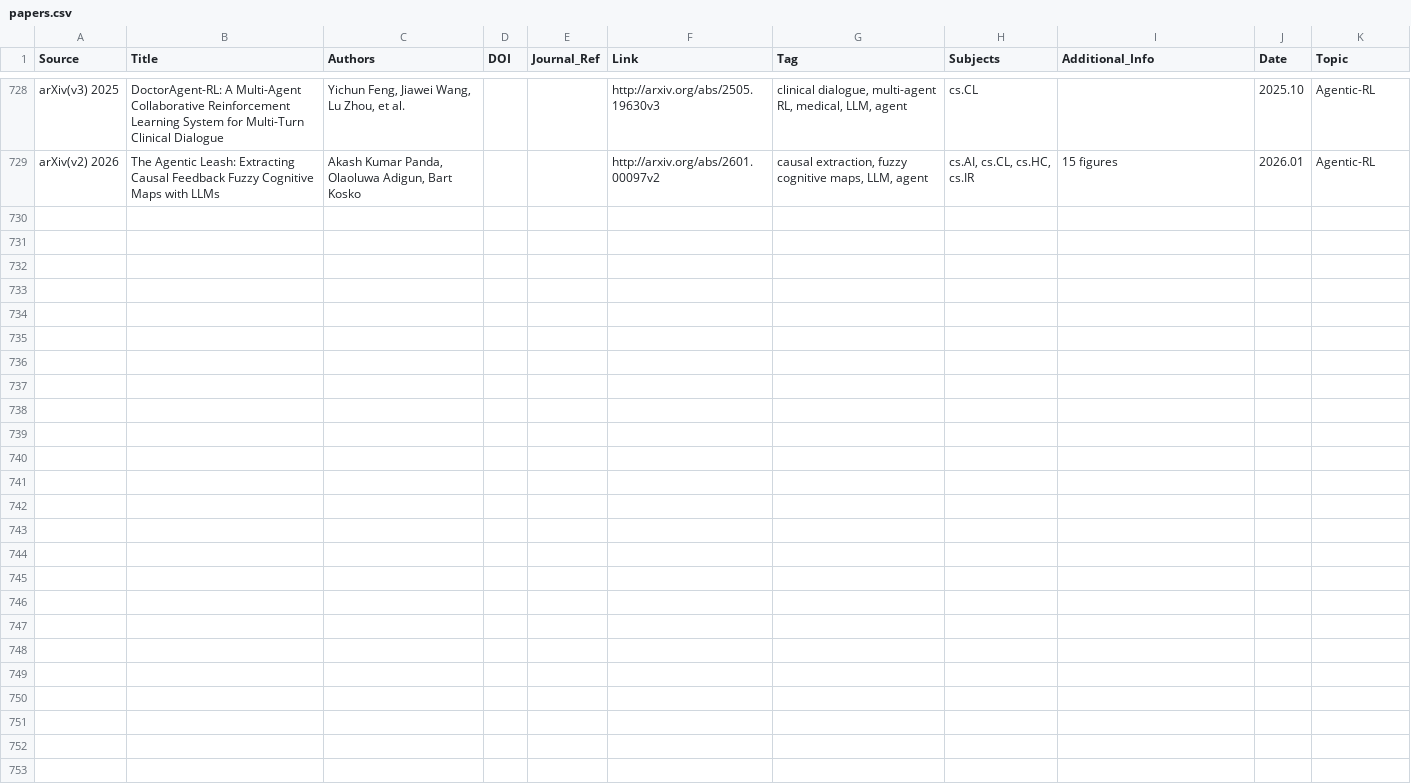
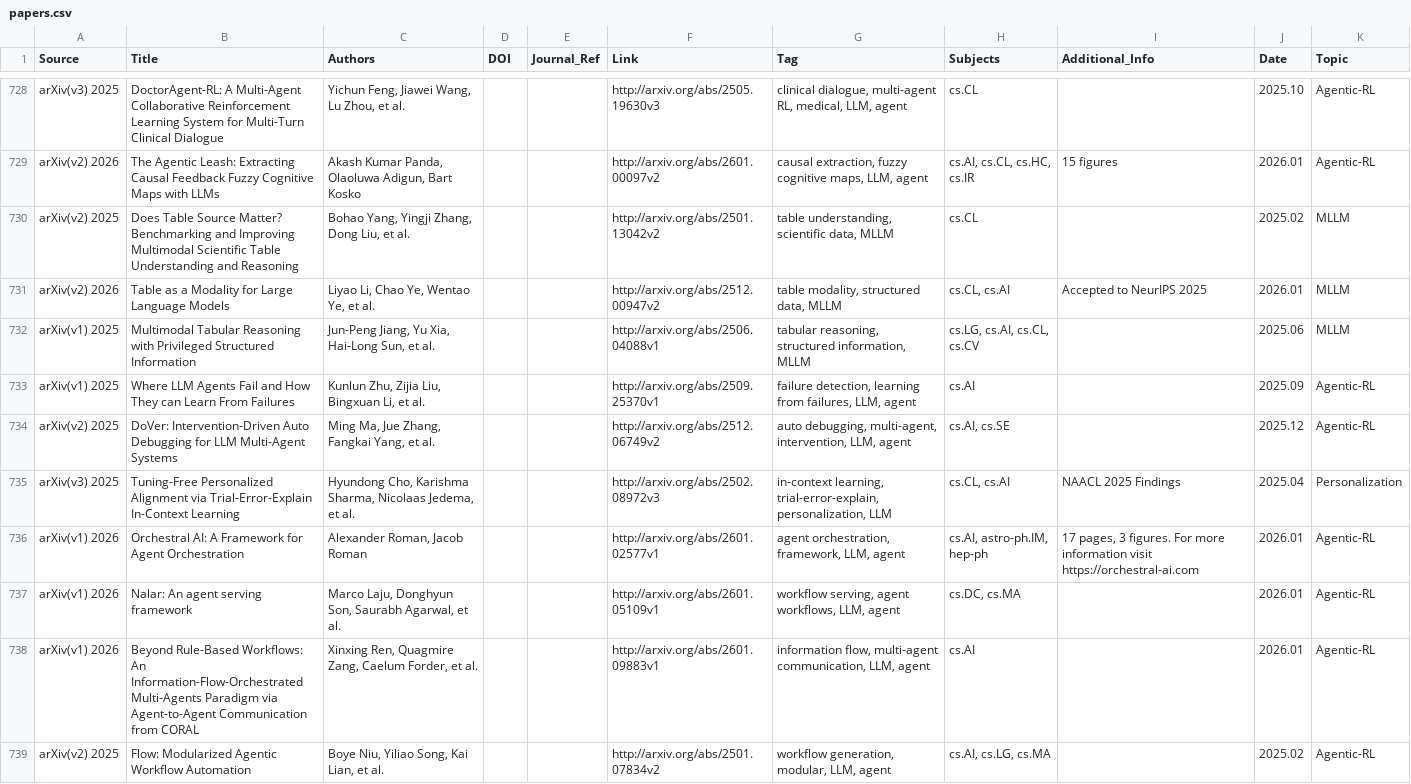
Before and after one commit to WILLOSCAR/Awesome-HCI-LLM, a CSV file: papers.csv, drawn as a sheet; only a part is shown, gaps mark what is left out; the diff names each change by its address in the sheet, - before the commit and + after, or states it on an @@ line.

```diff
--- a/papers.csv
+++ b/papers.csv
+row 730: arXiv(v2) 2025 | Does Table Source Matter? Benchmarking and Improving Multimodal Scientific Table Understanding and Reasoning | Bohao Yang, Yingji Zhang, Dong Liu, et al. |  |  | http://arxiv.org/abs/2501.13042v2 | table understanding, scientific data, MLLM | cs.CL |  | 2025.02 | MLLM
+row 731: arXiv(v2) 2026 | Table as a Modality for Large Language Models | Liyao Li, Chao Ye, Wentao Ye, et al. |  |  | http://arxiv.org/abs/2512.00947v2 | table modality, structured data, MLLM | cs.CL, cs.AI | Accepted to NeurIPS 2025 | 2026.01 | MLLM
+row 732: arXiv(v1) 2025 | Multimodal Tabular Reasoning with Privileged Structured Information | Jun-Peng Jiang, Yu Xia, Hai-Long Sun, et al. |  |  | http://arxiv.org/abs/2506.04088v1 | tabular reasoning, structured information, MLLM | cs.LG, cs.AI, cs.CL, cs.CV |  | 2025.06 | MLLM
+row 733: arXiv(v1) 2025 | Where LLM Agents Fail and How They can Learn From Failures | Kunlun Zhu, Zijia Liu, Bingxuan Li, et al. |  |  | http://arxiv.org/abs/2509.25370v1 | failure detection, learning from failures, LLM, agent | cs.AI |  | 2025.09 | Agentic-RL
+row 734: arXiv(v2) 2025 | DoVer: Intervention-Driven Auto Debugging for LLM Multi-Agent Systems | Ming Ma, Jue Zhang, Fangkai Yang, et al. |  |  | http://arxiv.org/abs/2512.06749v2 | auto debugging, multi-agent, intervention, LLM, agent | cs.AI, cs.SE |  | 2025.12 | Agentic-RL
+row 735: arXiv(v3) 2025 | Tuning-Free Personalized Alignment via Trial-Error-Explain In-Context Learning | Hyundong Cho, Karishma Sharma, Nicolaas Jedema, et al. |  |  | http://arxiv.org/abs/2502.08972v3 | in-context learning, trial-error-explain, personalization, LLM | cs.CL, cs.AI | NAACL 2025 Findings | 2025.04 | Personalization
+row 736: arXiv(v1) 2026 | Orchestral AI: A Framework for Agent Orchestration | Alexander Roman, Jacob Roman |  |  | http://arxiv.org/abs/2601.02577v1 | agent orchestration, framework, LLM, agent | cs.AI, astro-ph.IM, hep-ph | 17 pages, 3 figures. For more information visit https://orchestral-ai.com | 2026.01 | Agentic-RL
+row 737: arXiv(v1) 2026 | Nalar: An agent serving framework | Marco Laju, Donghyun Son, Saurabh Agarwal, et al. |  |  | http://arxiv.org/abs/2601.05109v1 | workflow serving, agent workflows, LLM, agent | cs.DC, cs.MA |  | 2026.01 | Agentic-RL
+row 738: arXiv(v1) 2026 | Beyond Rule-Based Workflows: An Information-Flow-Orchestrated Multi-Agents Paradigm via Agent-to-Agent Communication from CORAL | Xinxing Ren, Quagmire Zang, Caelum Forder, et al. |  |  | http://arxiv.org/abs/2601.09883v1 | information flow, multi-agent communication, LLM, agent | cs.AI |  | 2026.01 | Agentic-RL
+row 739: arXiv(v2) 2025 | Flow: Modularized Agentic Workflow Automation | Boye Niu, Yiliao Song, Kai Lian, et al. |  |  | http://arxiv.org/abs/2501.07834v2 | workflow generation, modular, LLM, agent | cs.AI, cs.LG, cs.MA |  | 2025.02 | Agentic-RL
```
Also changed, not shown: 1 other file.
